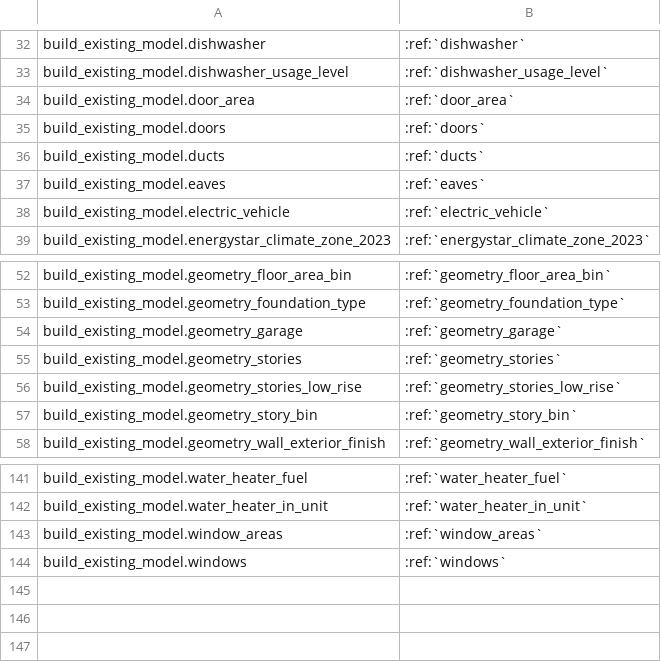
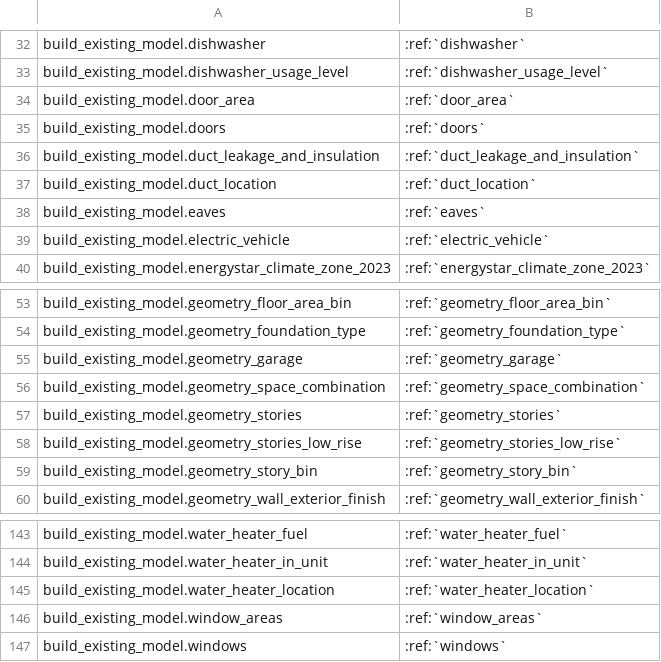
Before and after one commit to NREL/resstock, a CSV file: docs/read_the_docs/source/workflow_outputs/csv_tables/characteristics.csv, drawn as a sheet; only a part is shown, gaps mark what is left out.

```diff
--- a/docs/read_the_docs/source/workflow_outputs/csv_tables/characteristics.csv
+++ b/docs/read_the_docs/source/workflow_outputs/csv_tables/characteristics.csv
@@ -35,3 +35,4 @@ build_existing_model.door_area,:ref:`door_area`
 build_existing_model.doors,:ref:`doors`
-build_existing_model.ducts,:ref:`ducts`
+build_existing_model.duct_leakage_and_insulation,:ref:`duct_leakage_and_insulation`
+build_existing_model.duct_location,:ref:`duct_location`
 build_existing_model.eaves,:ref:`eaves`
@@ -54,2 +55,3 @@ build_existing_model.geometry_foundation_type,:ref:`geometry_foundation_type`
 build_existing_model.geometry_garage,:ref:`geometry_garage`
+build_existing_model.geometry_space_combination,:ref:`geometry_space_combination`
 build_existing_model.geometry_stories,:ref:`geometry_stories`
@@ -142,2 +144,3 @@ build_existing_model.water_heater_fuel,:ref:`water_heater_fuel`
 build_existing_model.water_heater_in_unit,:ref:`water_heater_in_unit`
+build_existing_model.water_heater_location,:ref:`water_heater_location`
 build_existing_model.window_areas,:ref:`window_areas`
```
Also changed, not shown: docs/read_the_docs/source/workflow_outputs/csv_tables/emissions.csv, docs/read_the_docs/source/workflow_outputs/csv_tables/simulation_outputs.csv, 2 other files.
